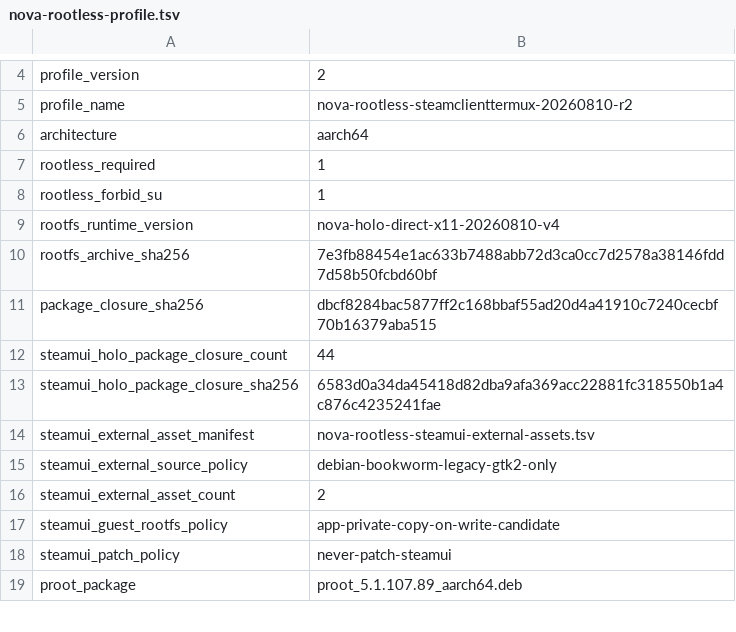
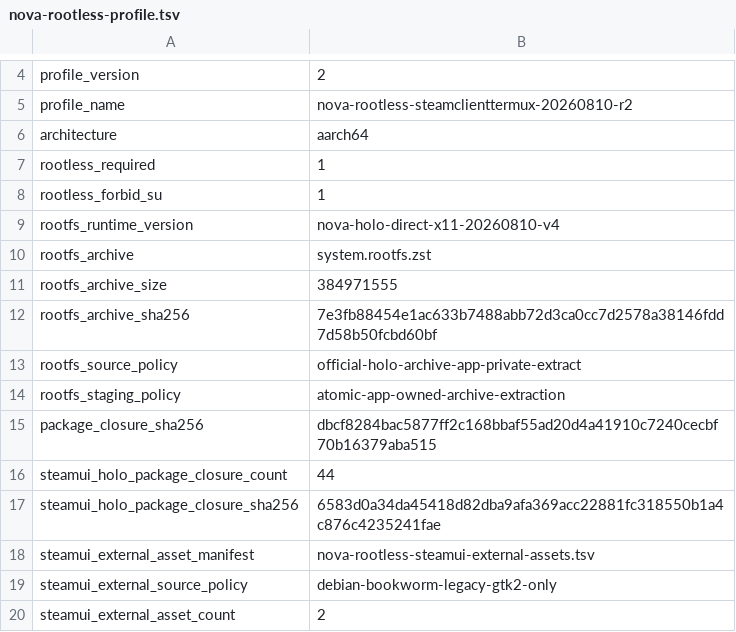
Before and after one commit to xXJSONDeruloXx/steam-android-runtime-research, a TSV file: android/nova-lab/rootless/nova-rootless-profile.tsv, drawn as a sheet; only a part is shown, gaps mark what is left out; the shorter side is filled out with more unchanged rows.

Commit message:
feat: add rootless Holo archive extraction

```diff
--- a/android/nova-lab/rootless/nova-rootless-profile.tsv
+++ b/android/nova-lab/rootless/nova-rootless-profile.tsv
@@ -9,3 +9,7 @@ rootless_forbid_su	1
 rootfs_runtime_version	nova-holo-direct-x11-20260810-v4
+rootfs_archive	system.rootfs.zst
+rootfs_archive_size	384971555
 rootfs_archive_sha256	7e3fb88454e1ac633b7488abb72d3ca0cc7d2578a38146fdd7d58b50fcbd60bf
+rootfs_source_policy	official-holo-archive-app-private-extract
+rootfs_staging_policy	atomic-app-owned-archive-extraction
 package_closure_sha256	dbcf8284bac5877ff2c168bbaf55ad20d4a41910c7240cecbf70b16379aba515
```
Also changed, not shown: 3 other files.
